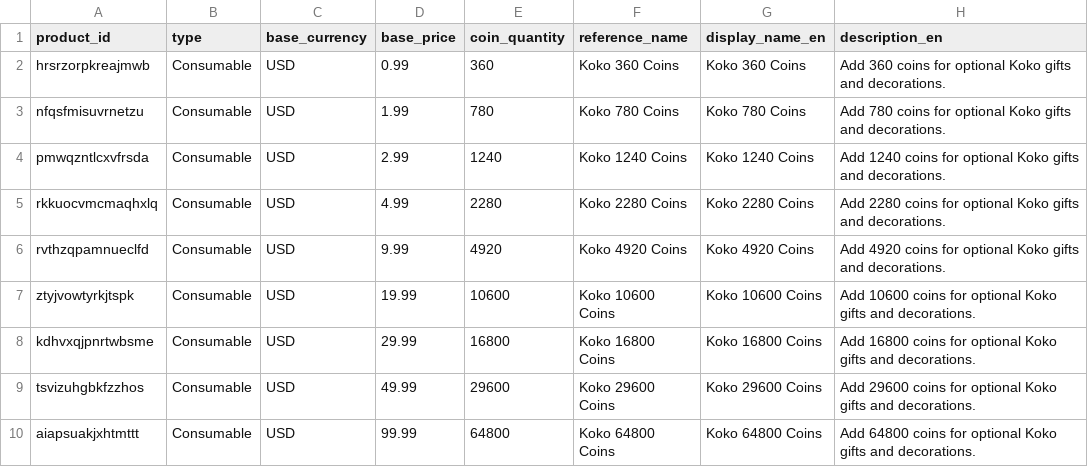
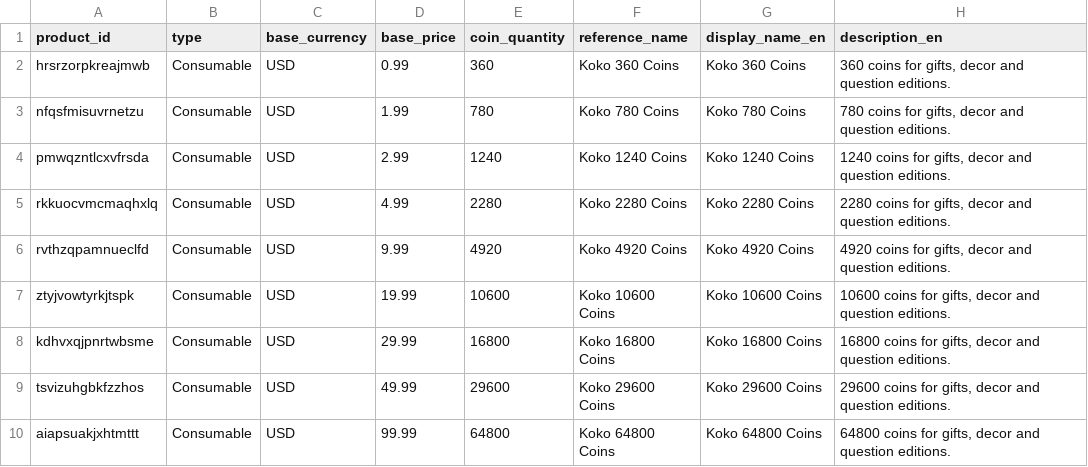
Before and after one commit to funchan666/Koko, a CSV file: CommerceSetup/KokoCoinProducts.csv, drawn as a sheet.

```diff
--- a/CommerceSetup/KokoCoinProducts.csv
+++ b/CommerceSetup/KokoCoinProducts.csv
@@ -1,10 +1,10 @@
 product_id,type,base_currency,base_price,coin_quantity,reference_name,display_name_en,description_en
-hrsrzorpkreajmwb,Consumable,USD,0.99,360,Koko 360 Coins,Koko 360 Coins,Add 360 coins for optional Koko gifts and decorations.
-nfqsfmisuvrnetzu,Consumable,USD,1.99,780,Koko 780 Coins,Koko 780 Coins,Add 780 coins for optional Koko gifts and decorations.
-pmwqzntlcxvfrsda,Consumable,USD,2.99,1240,Koko 1240 Coins,Koko 1240 Coins,Add 1240 coins for optional Koko gifts and decorations.
-rkkuocvmcmaqhxlq,Consumable,USD,4.99,2280,Koko 2280 Coins,Koko 2280 Coins,Add 2280 coins for optional Koko gifts and decorations.
-rvthzqpamnueclfd,Consumable,USD,9.99,4920,Koko 4920 Coins,Koko 4920 Coins,Add 4920 coins for optional Koko gifts and decorations.
-ztyjvowtyrkjtspk,Consumable,USD,19.99,10600,Koko 10600 Coins,Koko 10600 Coins,Add 10600 coins for optional Koko gifts and decorations.
-kdhvxqjpnrtwbsme,Consumable,USD,29.99,16800,Koko 16800 Coins,Koko 16800 Coins,Add 16800 coins for optional Koko gifts and decorations.
-tsvizuhgbkfzzhos,Consumable,USD,49.99,29600,Koko 29600 Coins,Koko 29600 Coins,Add 29600 coins for optional Koko gifts and decorations.
-aiapsuakjxhtmttt,Consumable,USD,99.99,64800,Koko 64800 Coins,Koko 64800 Coins,Add 64800 coins for optional Koko gifts and decorations.
+hrsrzorpkreajmwb,Consumable,USD,0.99,360,Koko 360 Coins,Koko 360 Coins,"360 coins for gifts, decor and question editions."
+nfqsfmisuvrnetzu,Consumable,USD,1.99,780,Koko 780 Coins,Koko 780 Coins,"780 coins for gifts, decor and question editions."
+pmwqzntlcxvfrsda,Consumable,USD,2.99,1240,Koko 1240 Coins,Koko 1240 Coins,"1240 coins for gifts, decor and question editions."
+rkkuocvmcmaqhxlq,Consumable,USD,4.99,2280,Koko 2280 Coins,Koko 2280 Coins,"2280 coins for gifts, decor and question editions."
+rvthzqpamnueclfd,Consumable,USD,9.99,4920,Koko 4920 Coins,Koko 4920 Coins,"4920 coins for gifts, decor and question editions."
+ztyjvowtyrkjtspk,Consumable,USD,19.99,10600,Koko 10600 Coins,Koko 10600 Coins,"10600 coins for gifts, decor and question editions."
+kdhvxqjpnrtwbsme,Consumable,USD,29.99,16800,Koko 16800 Coins,Koko 16800 Coins,"16800 coins for gifts, decor and question editions."
+tsvizuhgbkfzzhos,Consumable,USD,49.99,29600,Koko 29600 Coins,Koko 29600 Coins,"29600 coins for gifts, decor and question editions."
+aiapsuakjxhtmttt,Consumable,USD,99.99,64800,Koko 64800 Coins,Koko 64800 Coins,"64800 coins for gifts, decor and question editions."
```
Also changed, not shown: 17 other files.
